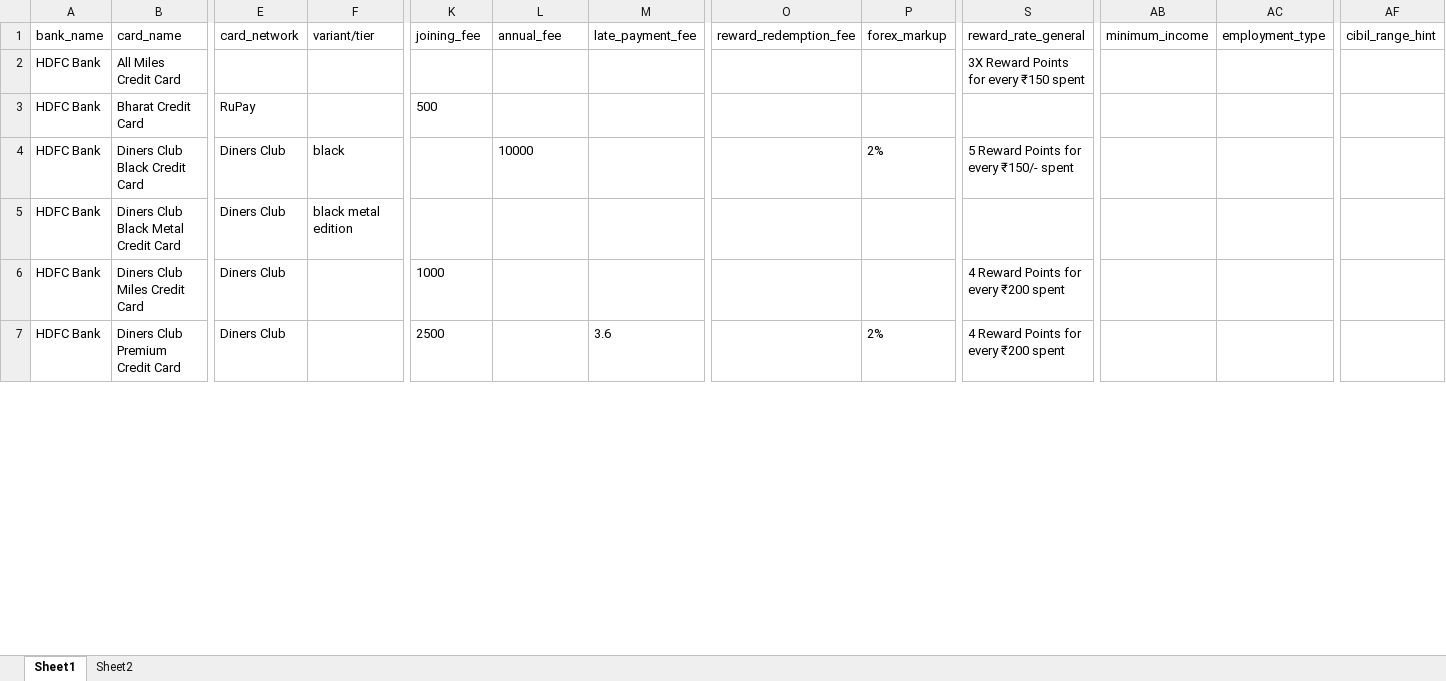
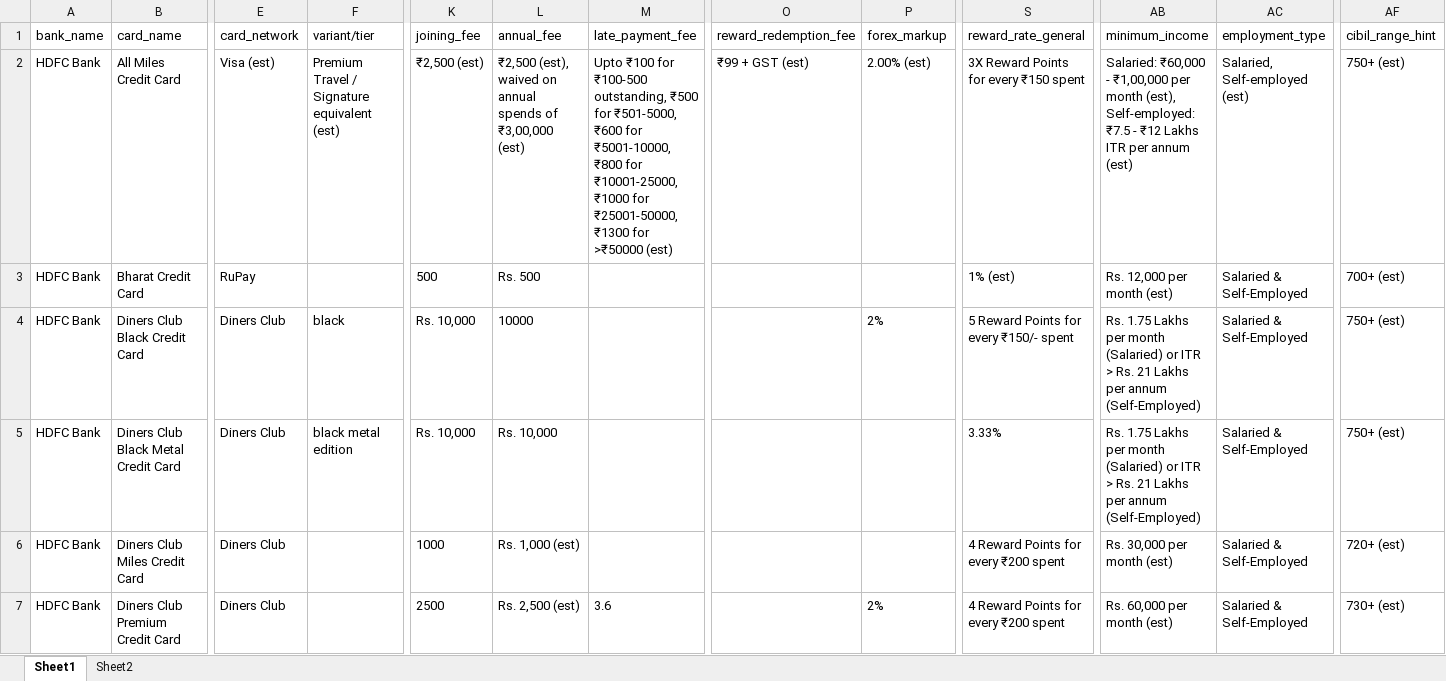
Before and after one commit to pratik0144/cc-engine, an Excel workbook: Untitled spreadsheet.xlsx, sheet Sheet1, drawn as a sheet; only a part is shown, gaps mark what is left out; values as stored, in another font and other column widths than the file's, no borders; the diff covers the shown part only; the diff names each change by its address in the sheet, - before the commit and + after, or states it on an @@ line.

```diff
--- a/Untitled spreadsheet.xlsx (sheet Sheet1)
+++ b/Untitled spreadsheet.xlsx (sheet Sheet1)
-E2 (card_network): (empty)
+E2 (card_network): Visa (est)
-F2 (variant/tier): (empty)
+F2 (variant/tier): Premium Travel / Signature equivalent (est)
-K2 (joining_fee): (empty)
+K2 (joining_fee): ₹2,500 (est)
-L2 (annual_fee): (empty)
+L2 (annual_fee): ₹2,500 (est), waived on annual spends of ₹3,00,000 (est)
-M2 (late_payment_fee): (empty)
+M2 (late_payment_fee): Upto ₹100 for ₹100-500 outstanding, ₹500 for ₹501-5000, ₹600 for ₹5001-10000, ₹800 for ₹10001-25000, ₹1000 for ₹25001-50000, ₹1300 for >₹50000 (est)
-O2 (reward_redemption_fee): (empty)
+O2 (reward_redemption_fee): ₹99 + GST (est)
-P2 (forex_markup): (empty)
+P2 (forex_markup): 2.00% (est)
-AB2 (minimum_income): (empty)
+AB2 (minimum_income): Salaried: ₹60,000 - ₹1,00,000 per month (est), Self-employed: ₹7.5 - ₹12 Lakhs ITR per annum (est)
-AC2 (employment_type): (empty)
+AC2 (employment_type): Salaried, Self-employed (est)
-AF2 (cibil_range_hint): (empty)
+AF2 (cibil_range_hint): 750+ (est)
-L3 (annual_fee): (empty)
+L3 (annual_fee): Rs. 500
-S3 (reward_rate_general): (empty)
+S3 (reward_rate_general): 1% (est)
-AB3 (minimum_income): (empty)
+AB3 (minimum_income): Rs. 12,000 per month (est)
-AC3:AC7 (employment_type): (empty)
+AC3:AC7 (employment_type): Salaried & Self-Employed
-AF3 (cibil_range_hint): (empty)
+AF3 (cibil_range_hint): 700+ (est)
-K4:K5 (joining_fee): (empty)
+K4:K5 (joining_fee): Rs. 10,000
-AB4:AB5 (minimum_income): (empty)
+AB4:AB5 (minimum_income): Rs. 1.75 Lakhs per month (Salaried) or ITR > Rs. 21 Lakhs per annum (Self-Employed)
-AF4:AF5 (cibil_range_hint): (empty)
+AF4:AF5 (cibil_range_hint): 750+ (est)
-L5 (annual_fee): (empty)
+L5 (annual_fee): Rs. 10,000
-S5 (reward_rate_general): (empty)
+S5 (reward_rate_general): 3.33%
-L6 (annual_fee): (empty)
+L6 (annual_fee): Rs. 1,000 (est)
-AB6 (minimum_income): (empty)
+AB6 (minimum_income): Rs. 30,000 per month (est)
-AF6 (cibil_range_hint): (empty)
+AF6 (cibil_range_hint): 720+ (est)
-L7 (annual_fee): (empty)
+L7 (annual_fee): Rs. 2,500 (est)
-AB7 (minimum_income): (empty)
+AB7 (minimum_income): Rs. 60,000 per month (est)
-AF7 (cibil_range_hint): (empty)
+AF7 (cibil_range_hint): 730+ (est)
```
Also changed, not shown: 197 edited cells elsewhere in this sheet, 3 other files.
